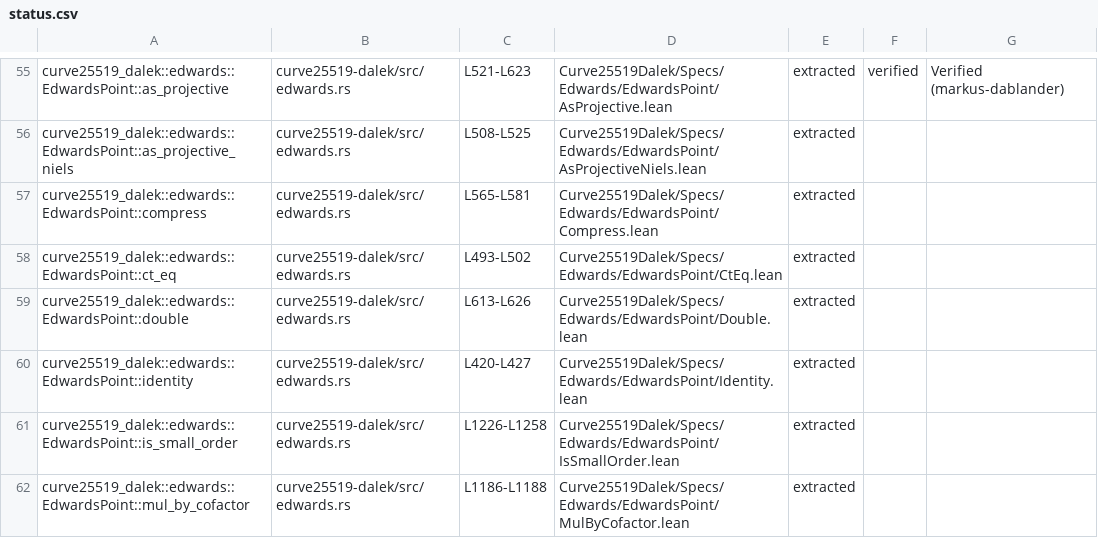
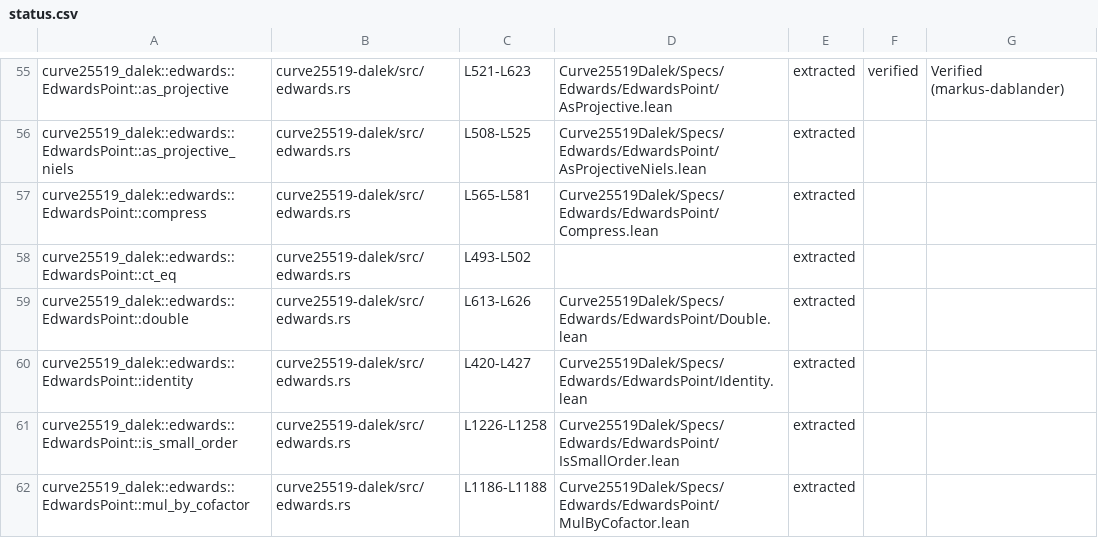
Before and after one commit to oliver-butterley/curve25519-dalek-lean-verify, a CSV file: status.csv, drawn as a sheet; only a part is shown, gaps mark what is left out; the diff covers the shown part only.

Commit message:
chore: update status (#81)

```diff
--- a/status.csv
+++ b/status.csv
@@ -57,3 +57,3 @@ curve25519_dalek::edwards::EdwardsPoint::as_projective_niels,curve25519-dalek/sr
 curve25519_dalek::edwards::EdwardsPoint::compress,curve25519-dalek/src/edwards.rs,L565-L581,Curve25519Dalek/Specs/Edwards/EdwardsPoint/Compress.lean,extracted,,
-curve25519_dalek::edwards::EdwardsPoint::ct_eq,curve25519-dalek/src/edwards.rs,L493-L502,Curve25519Dalek/Specs/Edwards/EdwardsPoint/CtEq.lean,extracted,,
+curve25519_dalek::edwards::EdwardsPoint::ct_eq,curve25519-dalek/src/edwards.rs,L493-L502,,extracted,,
 curve25519_dalek::edwards::EdwardsPoint::double,curve25519-dalek/src/edwards.rs,L613-L626,Curve25519Dalek/Specs/Edwards/EdwardsPoint/Double.lean,extracted,,
```
Also changed, not shown: 15 edited cells elsewhere in this file, 1 other file.
